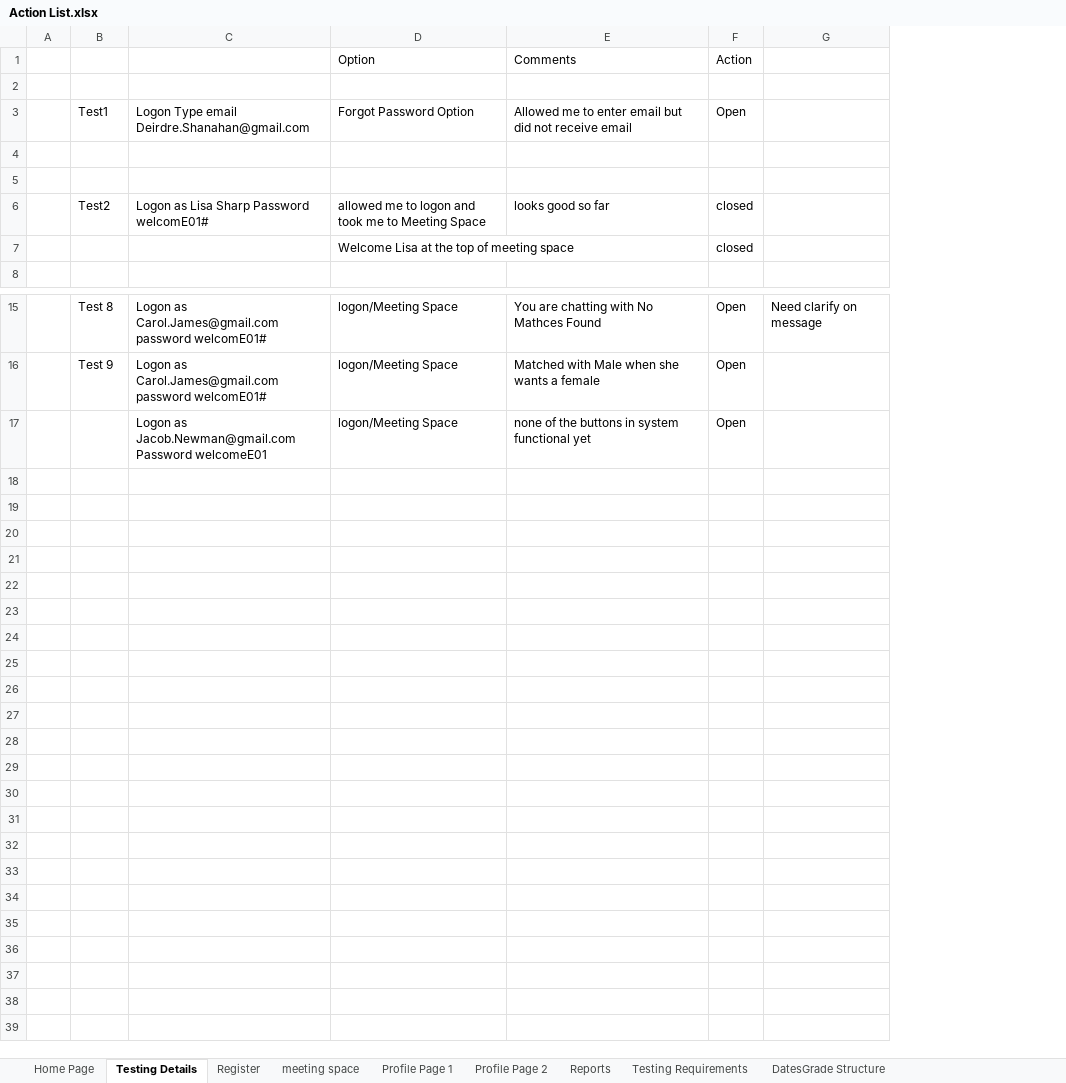
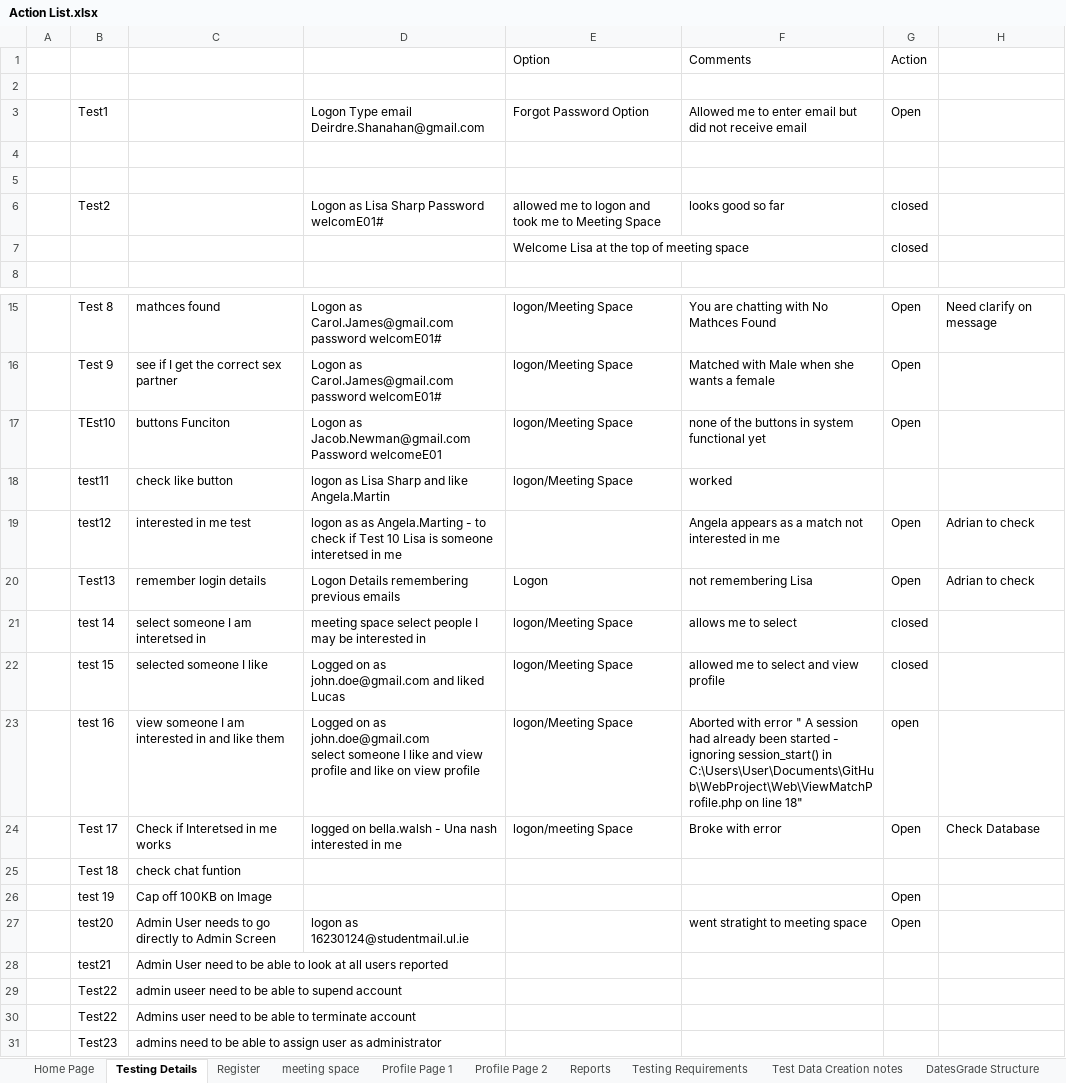
Before and after one commit to AdrianosullivanUL/WebProject, an Excel workbook: Reports/Action List.xlsx, sheet Testing Details, drawn as a sheet; only a part is shown, gaps mark what is left out; values as stored, in another font and other column widths than the file's, no borders; ↵ is a line break in a cell; the diff names each change by its address in the sheet, - before the commit and + after, or states it on an @@ line.

Commit message:
changes to Database per Adrian also update test excel

```diff
--- a/Reports/Action List.xlsx (sheet Testing Details)
+++ b/Reports/Action List.xlsx (sheet Testing Details)
+sheet tab: Test Data Creation notes
+column C, rows 15-17: mathces found | see if I get the correct sex partner | buttons Funciton
-B17: (empty)
+B17: TEst10
+row 18:  | test11 | check like button | logon as Lisa Sharp and like Angela.Martin | logon/Meeting Space | worked
+row 19:  | test12 | interested in me test | logon as as Angela.Marting - to check if Test 10 Lisa is someone interetsed in me |  | Angela appears as a match not interested in me | Open | Adrian to check
+row 20:  | Test13 | remember login details | Logon Details remembering previous emails | Logon | not remembering Lisa | Open | Adrian to check
+row 21:  | test 14 | select someone I am interetsed in | meeting space select people I may be interested in | logon/Meeting Space | allows me to select | closed
+row 22:  | test 15 | selected someone I like | Logged on as john.doe@gmail.com and liked Lucas | logon/Meeting Space | allowed me to select and view profile | closed
+row 23:  | test 16 | view someone I am interested in and like them | Logged on as john.doe@gmail.com ↵ select someone I like and view profile and like on view profile | logon/Meeting Space | Aborted with error " A session had already been started - ignoring session_start() in C:\Users\User\Documents\GitHub\WebProject\Web\ViewMatchProfile.php on line 18" | open
+row 24:  | Test 17 | Check if Interetsed in me works | logged on bella.walsh - Una nash interested in me | logon/meeting Space | Broke with error | Open | Check Database
+row 25:  | Test 18 | check chat funtion
+row 26:  | test 19 | Cap off 100KB on Image |  |  |  | Open
+row 27:  | test20 | Admin User needs to go directly to Admin Screen | logon as 16230124@studentmail.ul.ie |  | went stratight to meeting space | Open
+row 28:  | test21 | Admin User need to be able to look at all users reported
+row 29:  | Test22 | admin useer need to be able to supend account
+row 30:  | Test22 | Admins user need to be able to terminate account
+row 31:  | Test23 | admins need to be able to assign user as administrator
```
Also changed, not shown: sheet DatesGrade Structure, other sheet tabs, 1 other file.
